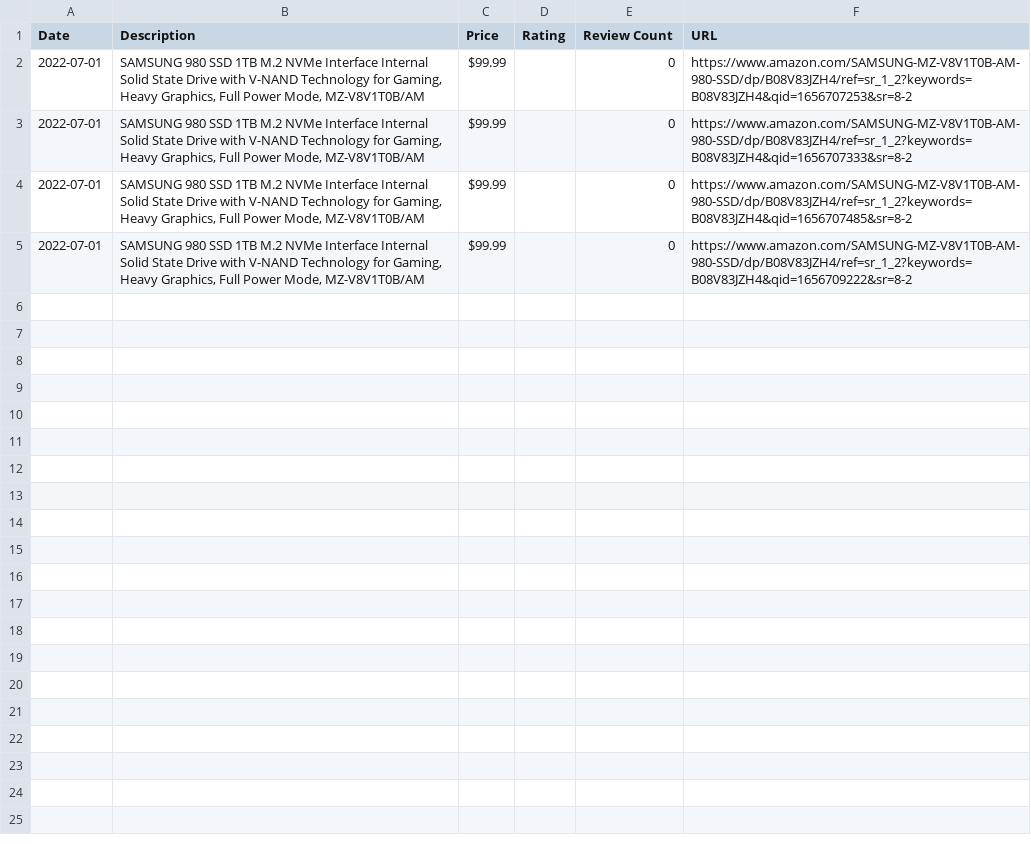
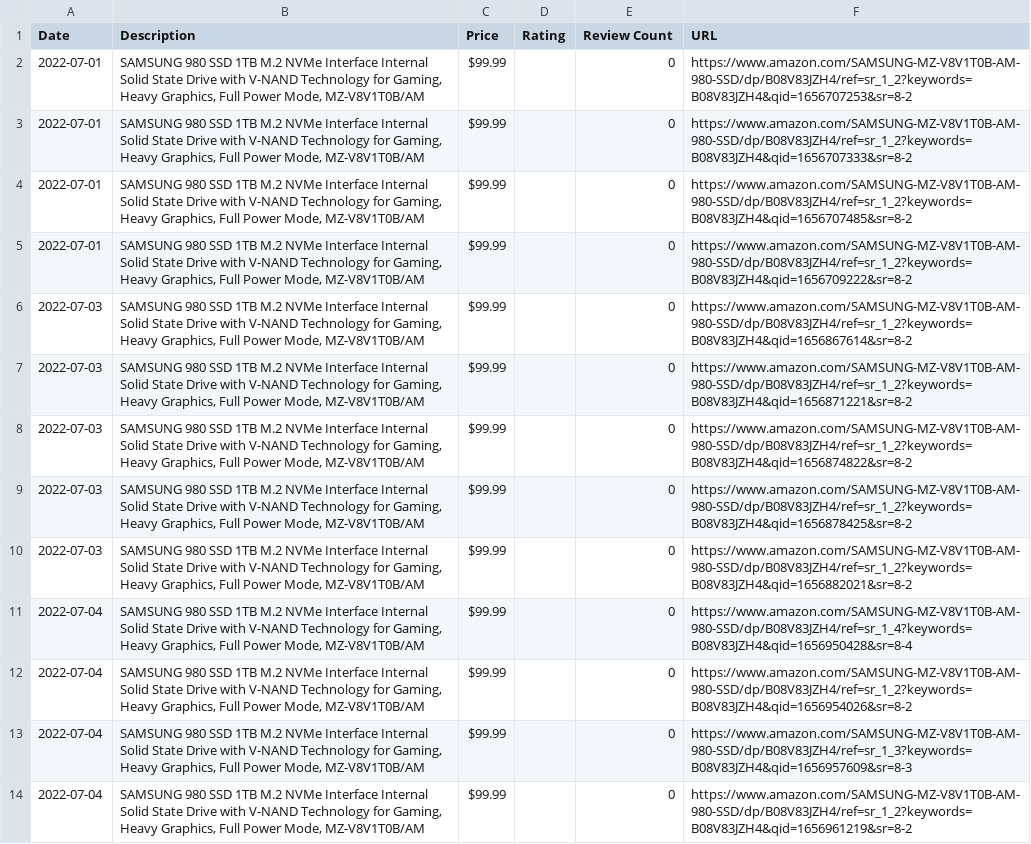
Before and after one commit to centuryhopper/AmazonPriceTrackerTool, a CSV file: CSVFiles/samsung_980_1tb_nvme_ssd.csv, drawn as a sheet; only a part is shown; the diff covers the shown part only.

```diff
--- a/CSVFiles/samsung_980_1tb_nvme_ssd.csv
+++ b/CSVFiles/samsung_980_1tb_nvme_ssd.csv
@@ -5 +5,10 @@ Date,Description,Price,Rating,Review Count,URL
 2022-07-01,"SAMSUNG 980 SSD 1TB M.2 NVMe Interface Internal Solid State Drive with V-NAND Technology for Gaming, Heavy Graphics, Full Power Mode, MZ-V8V1T0B/AM",$99.99,,0,https://www.amazon.com/SAMSUNG-MZ-V8V1T0B-AM-980-SSD/dp/B08V83JZH4/ref=sr_1_2?keywords=B08V83JZH4&qid=1656709222&sr=8-2
+2022-07-03,"SAMSUNG 980 SSD 1TB M.2 NVMe Interface Internal Solid State Drive with V-NAND Technology for Gaming, Heavy Graphics, Full Power Mode, MZ-V8V1T0B/AM",$99.99,,0,https://www.amazon.com/SAMSUNG-MZ-V8V1T0B-AM-980-SSD/dp/B08V83JZH4/ref=sr_1_2?keywords=B08V83JZH4&qid=1656867614&sr=8-2
+2022-07-03,"SAMSUNG 980 SSD 1TB M.2 NVMe Interface Internal Solid State Drive with V-NAND Technology for Gaming, Heavy Graphics, Full Power Mode, MZ-V8V1T0B/AM",$99.99,,0,https://www.amazon.com/SAMSUNG-MZ-V8V1T0B-AM-980-SSD/dp/B08V83JZH4/ref=sr_1_2?keywords=B08V83JZH4&qid=1656871221&sr=8-2
+2022-07-03,"SAMSUNG 980 SSD 1TB M.2 NVMe Interface Internal Solid State Drive with V-NAND Technology for Gaming, Heavy Graphics, Full Power Mode, MZ-V8V1T0B/AM",$99.99,,0,https://www.amazon.com/SAMSUNG-MZ-V8V1T0B-AM-980-SSD/dp/B08V83JZH4/ref=sr_1_2?keywords=B08V83JZH4&qid=1656874822&sr=8-2
+2022-07-03,"SAMSUNG 980 SSD 1TB M.2 NVMe Interface Internal Solid State Drive with V-NAND Technology for Gaming, Heavy Graphics, Full Power Mode, MZ-V8V1T0B/AM",$99.99,,0,https://www.amazon.com/SAMSUNG-MZ-V8V1T0B-AM-980-SSD/dp/B08V83JZH4/ref=sr_1_2?keywords=B08V83JZH4&qid=1656878425&sr=8-2
+2022-07-03,"SAMSUNG 980 SSD 1TB M.2 NVMe Interface Internal Solid State Drive with V-NAND Technology for Gaming, Heavy Graphics, Full Power Mode, MZ-V8V1T0B/AM",$99.99,,0,https://www.amazon.com/SAMSUNG-MZ-V8V1T0B-AM-980-SSD/dp/B08V83JZH4/ref=sr_1_2?keywords=B08V83JZH4&qid=1656882021&sr=8-2
+2022-07-04,"SAMSUNG 980 SSD 1TB M.2 NVMe Interface Internal Solid State Drive with V-NAND Technology for Gaming, Heavy Graphics, Full Power Mode, MZ-V8V1T0B/AM",$99.99,,0,https://www.amazon.com/SAMSUNG-MZ-V8V1T0B-AM-980-SSD/dp/B08V83JZH4/ref=sr_1_4?keywords=B08V83JZH4&qid=1656950428&sr=8-4
+2022-07-04,"SAMSUNG 980 SSD 1TB M.2 NVMe Interface Internal Solid State Drive with V-NAND Technology for Gaming, Heavy Graphics, Full Power Mode, MZ-V8V1T0B/AM",$99.99,,0,https://www.amazon.com/SAMSUNG-MZ-V8V1T0B-AM-980-SSD/dp/B08V83JZH4/ref=sr_1_2?keywords=B08V83JZH4&qid=1656954026&sr=8-2
+2022-07-04,"SAMSUNG 980 SSD 1TB M.2 NVMe Interface Internal Solid State Drive with V-NAND Technology for Gaming, Heavy Graphics, Full Power Mode, MZ-V8V1T0B/AM",$99.99,,0,https://www.amazon.com/SAMSUNG-MZ-V8V1T0B-AM-980-SSD/dp/B08V83JZH4/ref=sr_1_3?keywords=B08V83JZH4&qid=1656957609&sr=8-3
+2022-07-04,"SAMSUNG 980 SSD 1TB M.2 NVMe Interface Internal Solid State Drive with V-NAND Technology for Gaming, Heavy Graphics, Full Power Mode, MZ-V8V1T0B/AM",$99.99,,0,https://www.amazon.com/SAMSUNG-MZ-V8V1T0B-AM-980-SSD/dp/B08V83JZH4/ref=sr_1_2?keywords=B08V83JZH4&qid=1656961219&sr=8-2
```
Also changed, not shown: 9 added rows elsewhere in this file, 3 other files.
